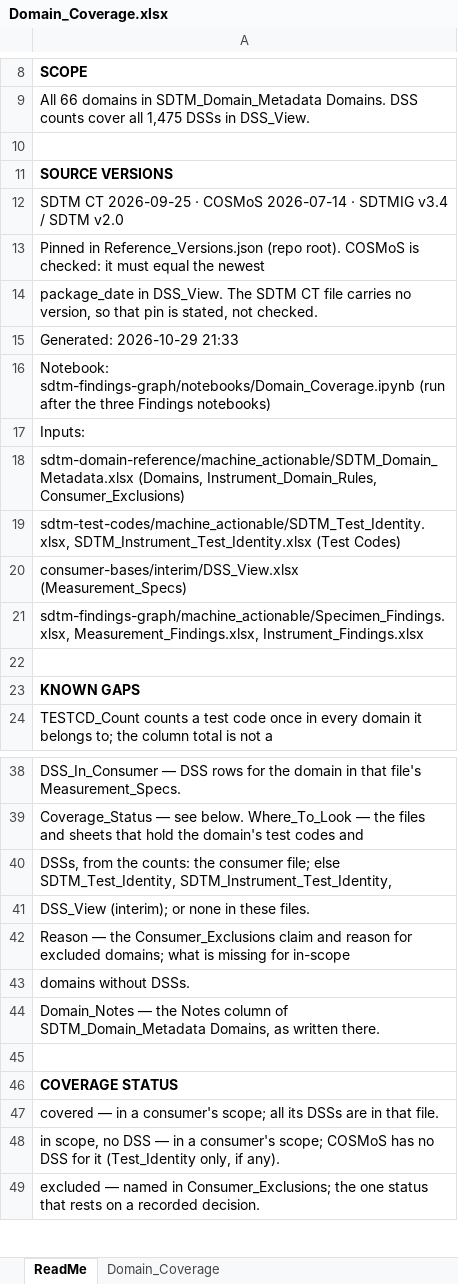
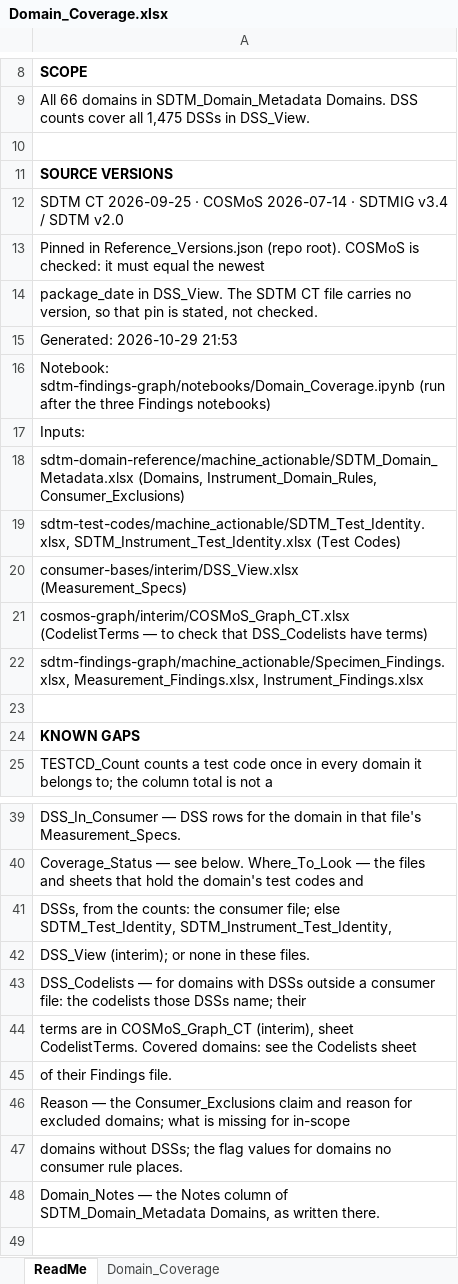
Before and after one commit to kerfors/cdisc-for-ai, an Excel workbook: sdtm-findings-graph/machine_actionable/Domain_Coverage.xlsx, sheet ReadMe, drawn as a sheet; only a part is shown, gaps mark what is left out; the shorter side is filled out with more unchanged rows; values as stored, in another font and other column widths than the file's, no borders; addresses are those after the commit; the diff names each change by its address in the sheet, - before the commit and + after, or states it on an @@ line.

```diff
--- a/sdtm-findings-graph/machine_actionable/Domain_Coverage.xlsx (sheet ReadMe)
+++ b/sdtm-findings-graph/machine_actionable/Domain_Coverage.xlsx (sheet ReadMe)
-A15: Generated: 2026-10-29 21:33
+A15: Generated: 2026-10-29 21:53
+row 21: cosmos-graph/interim/COSMoS_Graph_CT.xlsx (CodelistTerms — to check that DSS_Codelists have terms)
+row 43: DSS_Codelists — for domains with DSSs outside a consumer file: the codelists those DSSs name; their
+row 44: terms are in COSMoS_Graph_CT (interim), sheet CodelistTerms. Covered domains: see the Codelists sheet
+row 45: of their Findings file.
-A47: domains without DSSs.
+A47: domains without DSSs; the flag values for domains no consumer rule places.
```
Also changed, not shown: sheet Domain_Coverage, sdtm-findings-graph/machine_actionable/Measurement_Findings.xlsx, sdtm-findings-graph/machine_actionable/Specimen_Findings.xlsx, 5 other files.
